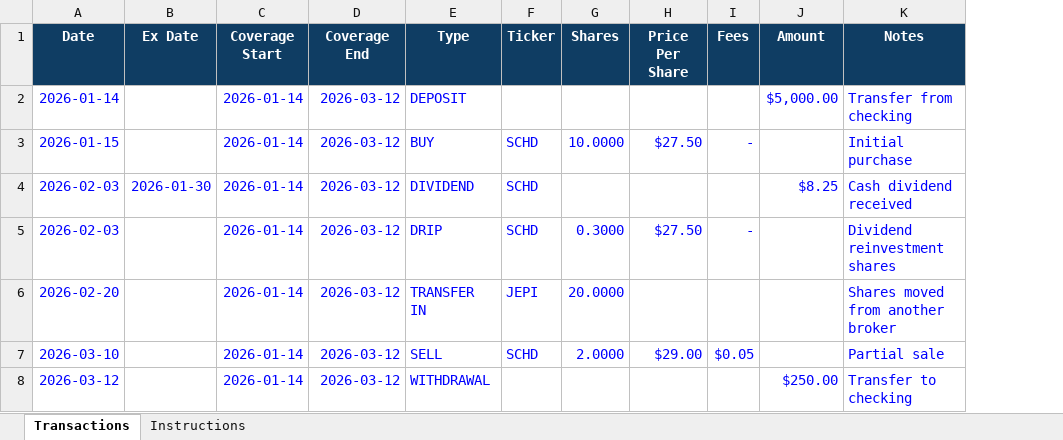
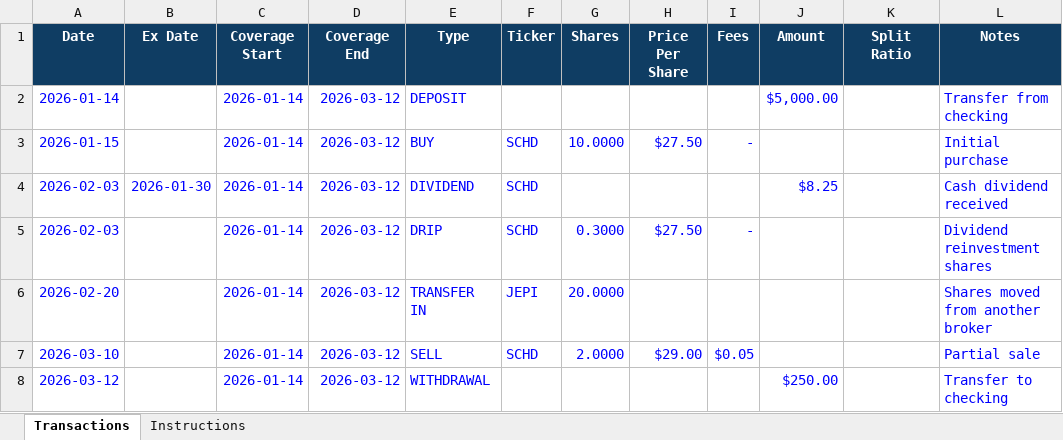
Before and after one commit to pressj01/portfolio-Tracking-client, an Excel workbook: templates/generic_transactions_template.xlsx, sheet Transactions, drawn as a sheet; values as stored, in another font and other column widths than the file's, no borders; the diff names each change by its address in the sheet, - before the commit and + after, or states it on an @@ line.

```diff
--- a/templates/generic_transactions_template.xlsx (sheet Transactions)
+++ b/templates/generic_transactions_template.xlsx (sheet Transactions)
+column K (Split Ratio), empty
```
Also changed, not shown: sheet Instructions, 10 other files.
